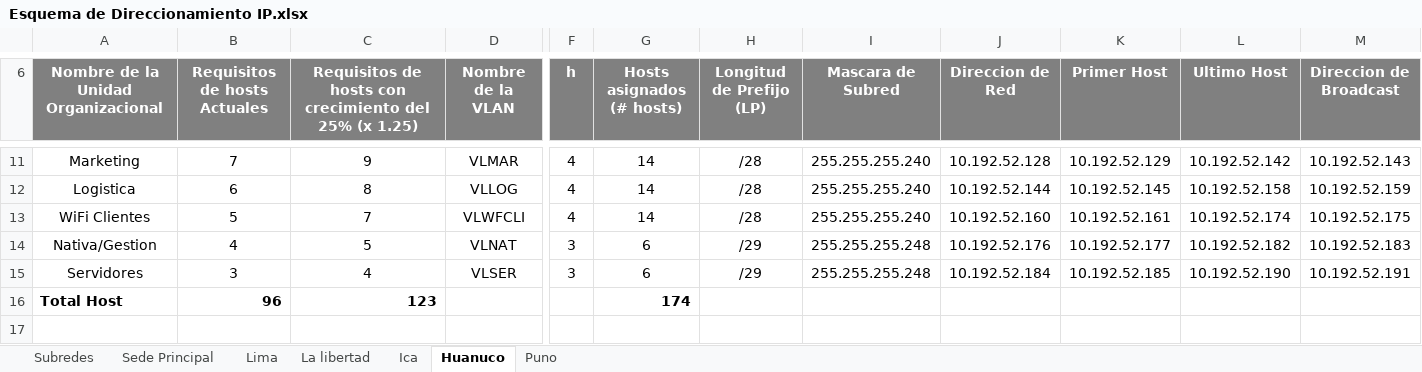
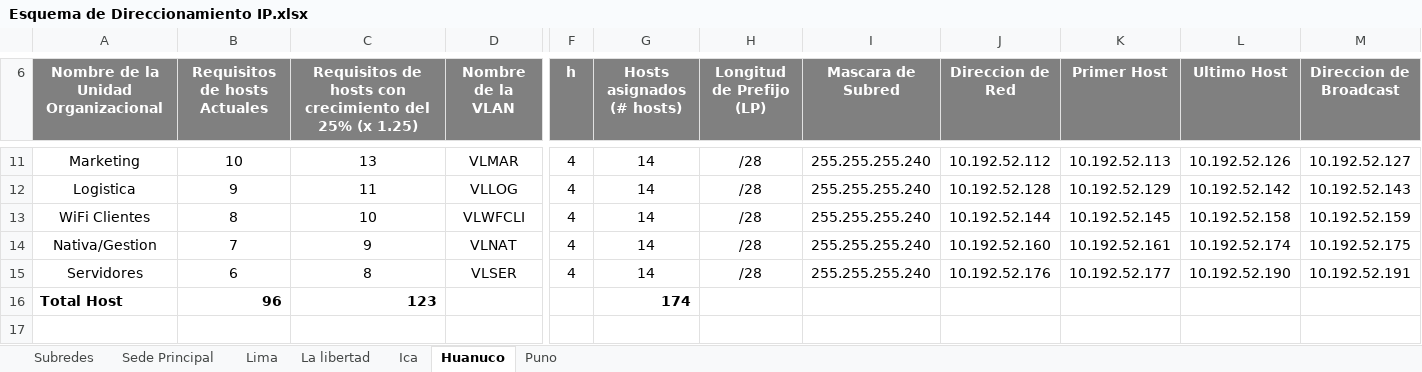
Before and after one commit to zGIKS/redes-scripts, an Excel workbook: excel-final/Esquema de Direccionamiento IP.xlsx, sheet Huanuco, drawn as a sheet; only a part is shown, gaps mark what is left out; values as stored, in another font and other column widths than the file's, no borders; charts and pictures not drawn; the diff covers the shown part only; the diff names each change by its address in the sheet, - before the commit and + after, or states it on an @@ line.

```diff
--- a/excel-final/Esquema de Direccionamiento IP.xlsx (sheet Huanuco)
+++ b/excel-final/Esquema de Direccionamiento IP.xlsx (sheet Huanuco)
-B11 (Requisitos de hosts Actuales): 7
+B11 (Requisitos de hosts Actuales): 10
-C11: 9
+C11: 13
-J11 (Direccion de Red): 10.192.52.128
+J11 (Direccion de Red): 10.192.52.112
-K11 (Primer Host): 10.192.52.129
+K11 (Primer Host): 10.192.52.113
-L11 (Ultimo Host): 10.192.52.142
+L11 (Ultimo Host): 10.192.52.126
-M11 (Direccion de Broadcast): 10.192.52.143
+M11 (Direccion de Broadcast): 10.192.52.127
-B12 (Requisitos de hosts Actuales): 6
+B12 (Requisitos de hosts Actuales): 9
-C12: 8
+C12: 11
-J12 (Direccion de Red): 10.192.52.144
+J12 (Direccion de Red): 10.192.52.128
-K12 (Primer Host): 10.192.52.145
+K12 (Primer Host): 10.192.52.129
-L12 (Ultimo Host): 10.192.52.158
+L12 (Ultimo Host): 10.192.52.142
-M12 (Direccion de Broadcast): 10.192.52.159
+M12 (Direccion de Broadcast): 10.192.52.143
-B13 (Requisitos de hosts Actuales): 5
+B13 (Requisitos de hosts Actuales): 8
-C13: 7
+C13: 10
-J13 (Direccion de Red): 10.192.52.160
+J13 (Direccion de Red): 10.192.52.144
-K13 (Primer Host): 10.192.52.161
+K13 (Primer Host): 10.192.52.145
-L13 (Ultimo Host): 10.192.52.174
+L13 (Ultimo Host): 10.192.52.158
-M13 (Direccion de Broadcast): 10.192.52.175
+M13 (Direccion de Broadcast): 10.192.52.159
-B14 (Requisitos de hosts Actuales): 4
+B14 (Requisitos de hosts Actuales): 7
-C14: 5
+C14: 9
-F14:F15 (h): 3
+F14:F15 (h): 4
-G14:G15 (Hosts asignados (# hosts)): 6
+G14:G15 (Hosts asignados (# hosts)): 14
-H14:H15 (Longitud de Prefijo (LP)): /29
+H14:H15 (Longitud de Prefijo (LP)): /28
-I14:I15 (Mascara de Subred): 255.255.255.248
+I14:I15 (Mascara de Subred): 255.255.255.240
-J14 (Direccion de Red): 10.192.52.176
+J14 (Direccion de Red): 10.192.52.160
-K14 (Primer Host): 10.192.52.177
+K14 (Primer Host): 10.192.52.161
-L14 (Ultimo Host): 10.192.52.182
+L14 (Ultimo Host): 10.192.52.174
-M14 (Direccion de Broadcast): 10.192.52.183
+M14 (Direccion de Broadcast): 10.192.52.175
-B15 (Requisitos de hosts Actuales): 3
+B15 (Requisitos de hosts Actuales): 6
-C15: 4
+C15: 8
-J15 (Direccion de Red): 10.192.52.184
+J15 (Direccion de Red): 10.192.52.176
-K15 (Primer Host): 10.192.52.185
+K15 (Primer Host): 10.192.52.177
```
Also changed, not shown: 30 edited cells and merged cells elsewhere in this sheet, sheet Lima, sheet Puno, sheet La libertad, sheet Ica, 17 other files.
